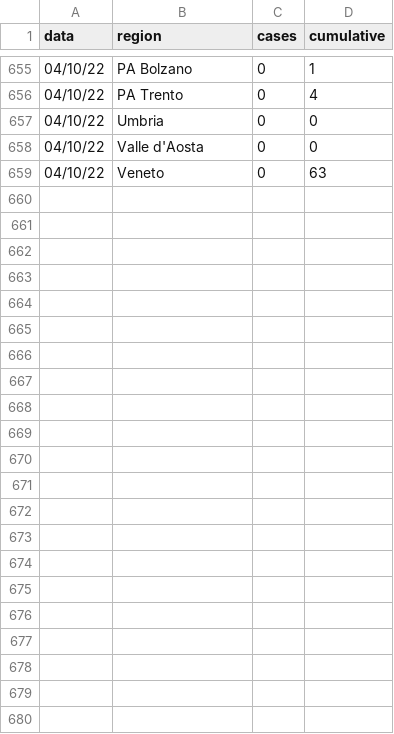
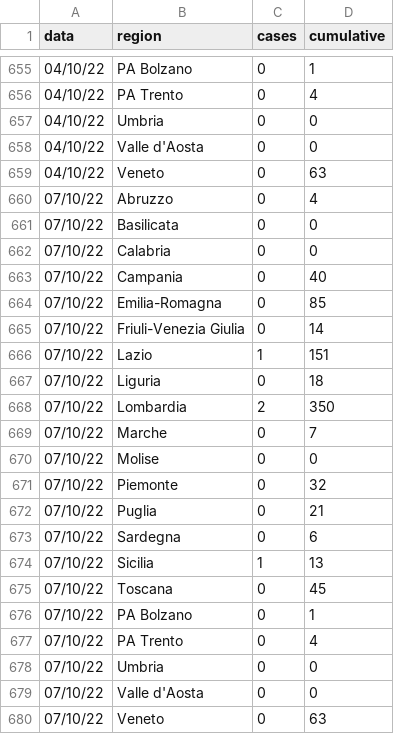
Before and after one commit to fbranda/monkeypox-opendata, a CSV file: Italy/monkeypox_region.csv, drawn as a sheet; only a part is shown, gaps mark what is left out; the diff names each change by its address in the sheet, - before the commit and + after, or states it on an @@ line.

```diff
--- a/Italy/monkeypox_region.csv
+++ b/Italy/monkeypox_region.csv
+row 660: 07/10/22 | Abruzzo | 0 | 4
+row 661: 07/10/22 | Basilicata | 0 | 0
+row 662: 07/10/22 | Calabria | 0 | 0
+row 663: 07/10/22 | Campania | 0 | 40
+row 664: 07/10/22 | Emilia-Romagna | 0 | 85
+row 665: 07/10/22 | Friuli-Venezia Giulia | 0 | 14
+row 666: 07/10/22 | Lazio | 1 | 151
+row 667: 07/10/22 | Liguria | 0 | 18
+row 668: 07/10/22 | Lombardia | 2 | 350
+row 669: 07/10/22 | Marche | 0 | 7
+row 670: 07/10/22 | Molise | 0 | 0
+row 671: 07/10/22 | Piemonte | 0 | 32
+row 672: 07/10/22 | Puglia | 0 | 21
+row 673: 07/10/22 | Sardegna | 0 | 6
+row 674: 07/10/22 | Sicilia | 1 | 13
+row 675: 07/10/22 | Toscana | 0 | 45
+row 676: 07/10/22 | PA Bolzano | 0 | 1
+row 677: 07/10/22 | PA Trento | 0 | 4
+row 678: 07/10/22 | Umbria | 0 | 0
+row 679: 07/10/22 | Valle d'Aosta | 0 | 0
+row 680: 07/10/22 | Veneto | 0 | 63
```
Also changed, not shown: Italy/monkeypox_italy.csv.
